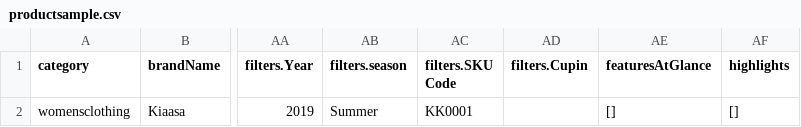
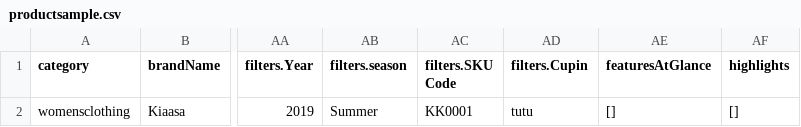
Before and after one commit to saumya1593/CupidoDjangoBackend, a CSV file: productsample.csv, drawn as a sheet; only a part is shown, gaps mark what is left out; the diff names each change by its address in the sheet, - before the commit and + after, or states it on an @@ line.

```diff
--- a/productsample.csv
+++ b/productsample.csv
-AD2 (filters.Cupin): (empty)
+AD2 (filters.Cupin): tutu
```
Also changed, not shown: 1 other file.
